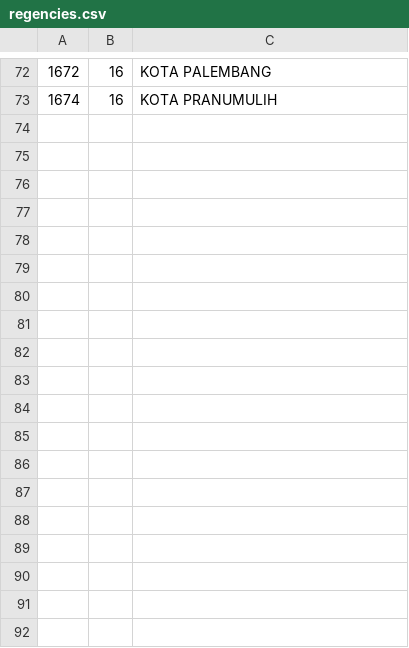
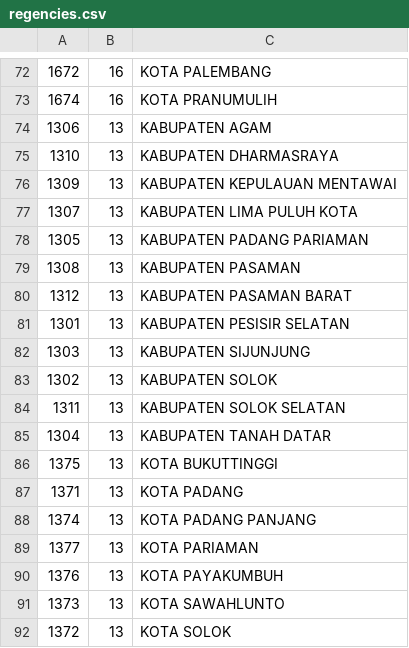
Before and after one commit to oproid/api-wilayah-indonesia, a CSV file: data/regencies.csv, drawn as a sheet; only a part is shown, gaps mark what is left out.

Commit message:
Update regencies.csv

```diff
--- a/data/regencies.csv
+++ b/data/regencies.csv
@@ -73 +73,20 @@
 1674,16,KOTA PRANUMULIH
+1306,13,KABUPATEN AGAM
+1310,13,KABUPATEN DHARMASRAYA
+1309,13,KABUPATEN KEPULAUAN MENTAWAI
+1307,13,KABUPATEN LIMA PULUH KOTA
+1305,13,KABUPATEN PADANG PARIAMAN
+1308,13,KABUPATEN PASAMAN
+1312,13,KABUPATEN PASAMAN BARAT
+1301,13,KABUPATEN PESISIR SELATAN
+1303,13,KABUPATEN SIJUNJUNG
+1302,13,KABUPATEN SOLOK
+1311,13,KABUPATEN SOLOK SELATAN
+1304,13,KABUPATEN TANAH DATAR
+1375,13,KOTA BUKUTTINGGI
+1371,13,KOTA PADANG
+1374,13,KOTA PADANG PANJANG
+1377,13,KOTA PARIAMAN
+1376,13,KOTA PAYAKUMBUH
+1373,13,KOTA SAWAHLUNTO
+1372,13,KOTA SOLOK
```
